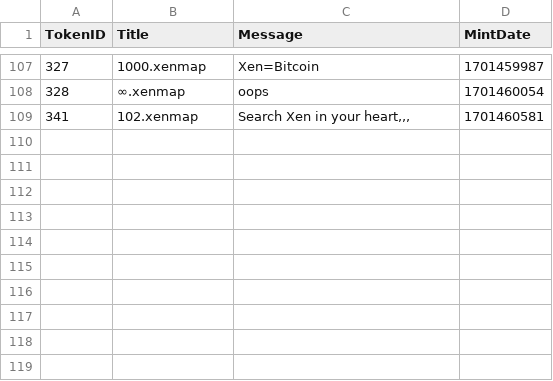
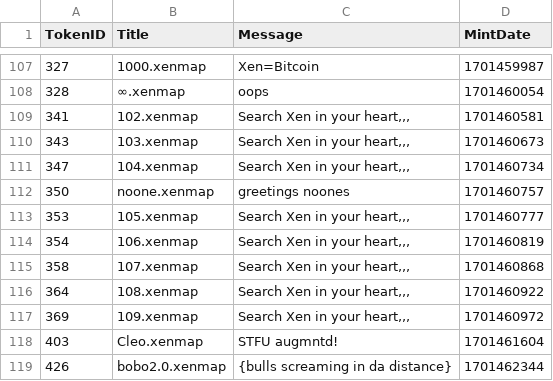
Before and after one commit to TreeCityWes/xenmap-stats, a CSV file: xenmaps_messages.csv, drawn as a sheet; only a part is shown, gaps mark what is left out; the diff names each change by its address in the sheet, - before the commit and + after, or states it on an @@ line.

```diff
--- a/xenmaps_messages.csv
+++ b/xenmaps_messages.csv
+row 110: 343 | 103.xenmap | Search Xen in your heart,,, | 1701460673
+row 111: 347 | 104.xenmap | Search Xen in your heart,,, | 1701460734
+row 112: 350 | noone.xenmap | greetings noones | 1701460757
+row 113: 353 | 105.xenmap | Search Xen in your heart,,, | 1701460777
+row 114: 354 | 106.xenmap | Search Xen in your heart,,, | 1701460819
+row 115: 358 | 107.xenmap | Search Xen in your heart,,, | 1701460868
+row 116: 364 | 108.xenmap | Search Xen in your heart,,, | 1701460922
+row 117: 369 | 109.xenmap | Search Xen in your heart,,, | 1701460972
+row 118: 403 | Cleo.xenmap | STFU augmntd! | 1701461604
+row 119: 426 | bobo2.0.xenmap | {bulls screaming in da distance} | 1701462344
```
Also changed, not shown: 1 other file.
